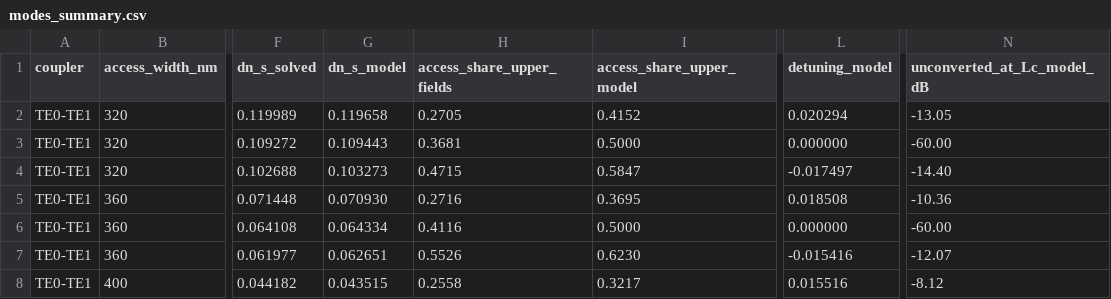
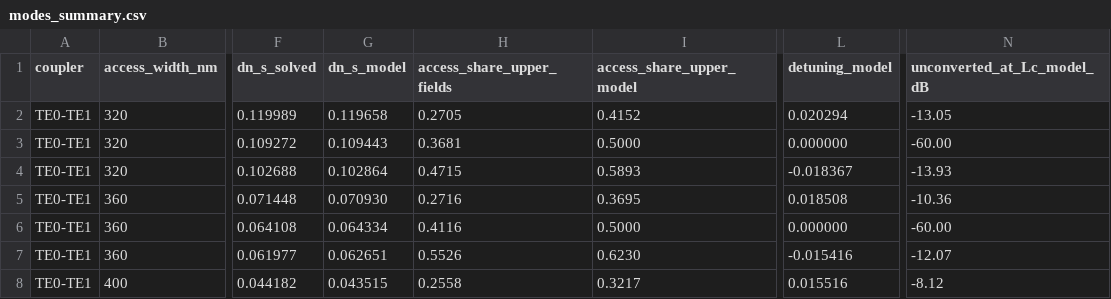
Before and after one commit to noobslayerXD/VS_projects, a CSV file: Photonics/adc-emode-study/results_emode/modes_summary.csv, drawn as a sheet; only a part is shown, gaps mark what is left out; the diff names each change by its address in the sheet, - before the commit and + after, or states it on an @@ line.

```diff
--- a/Photonics/adc-emode-study/results_emode/modes_summary.csv
+++ b/Photonics/adc-emode-study/results_emode/modes_summary.csv
-G4 (dn_s_model): 0.103273
+G4 (dn_s_model): 0.102864
-I4 (access_share_upper_model): 0.5847
+I4 (access_share_upper_model): 0.5893
-L4 (detuning_model): -0.017497
+L4 (detuning_model): -0.018367
-N4 (unconverted_at_Lc_model_dB): -14.40
+N4 (unconverted_at_Lc_model_dB): -13.93
```
Also changed, not shown: 8 other files.
